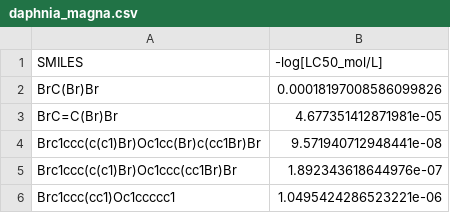
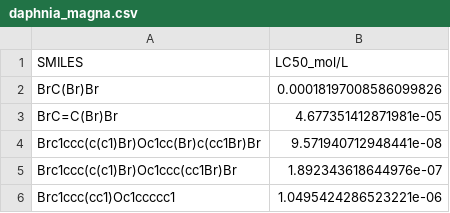
Before and after one commit to opentox/lazar-public-data, a CSV file: regression/daphnia_magna.csv, drawn as a sheet; only a part is shown.

```diff
--- a/regression/daphnia_magna.csv
+++ b/regression/daphnia_magna.csv
@@ -1,2 +1,2 @@
-SMILES,-log[LC50_mol/L]
+SMILES,LC50_mol/L
 BrC(Br)Br,0.00018197008586099826
```
Also changed, not shown: regression/daphnia_magna_mmol_log10.csv.
